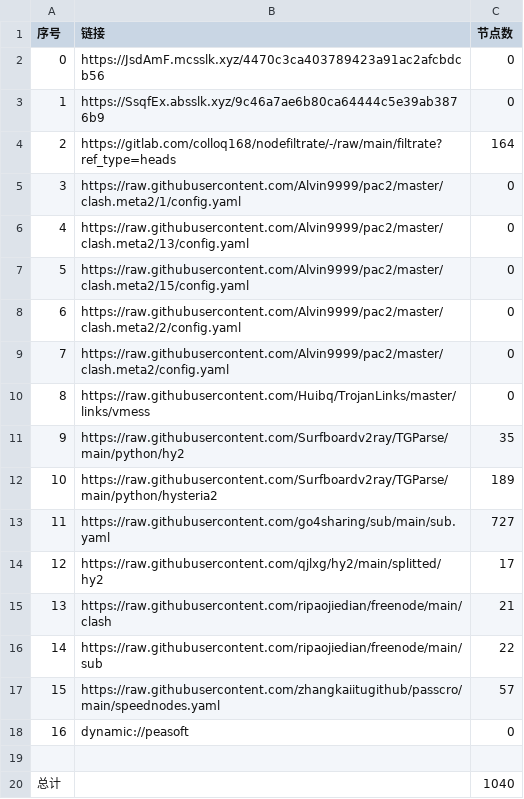
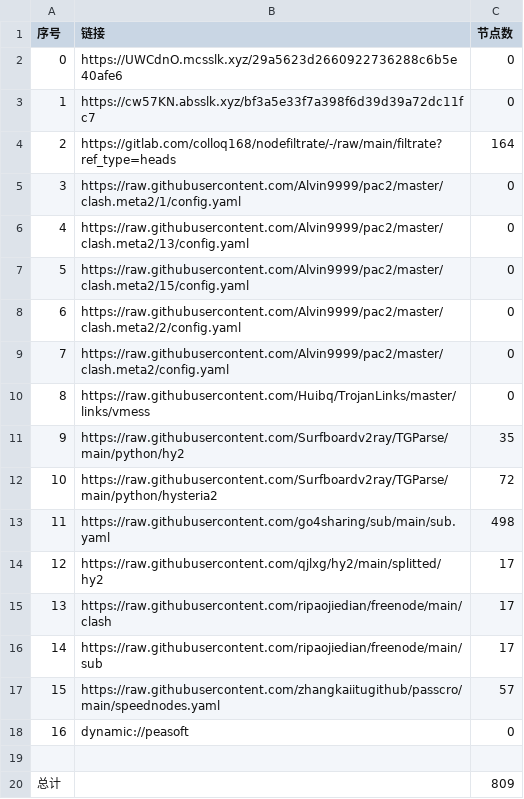
Before and after one commit to weg2025/AutoSearchPublicNodes, a CSV file: list_result.csv, drawn as a sheet.

```diff
--- a/list_result.csv
+++ b/list_result.csv
@@ -1,4 +1,4 @@
 序号,链接,节点数
-0,https://JsdAmF.mcsslk.xyz/4470c3ca403789423a91ac2afcbdcb56,0
-1,https://SsqfEx.absslk.xyz/9c46a7ae6b80ca64444c5e39ab3876b9,0
+0,https://UWCdnO.mcsslk.xyz/29a5623d2660922736288c6b5e40afe6,0
+1,https://cw57KN.absslk.xyz/bf3a5e33f7a398f6d39d39a72dc11fc7,0
 2,https://gitlab.com/colloq168/nodefiltrate/-/raw/main/filtrate?ref_type=heads,164
@@ -11,7 +11,7 @@
 9,https://raw.githubusercontent.com/Surfboardv2ray/TGParse/main/python/hy2,35
-10,https://raw.githubusercontent.com/Surfboardv2ray/TGParse/main/python/hysteria2,189
-11,https://raw.githubusercontent.com/go4sharing/sub/main/sub.yaml,727
+10,https://raw.githubusercontent.com/Surfboardv2ray/TGParse/main/python/hysteria2,72
+11,https://raw.githubusercontent.com/go4sharing/sub/main/sub.yaml,498
 12,https://raw.githubusercontent.com/qjlxg/hy2/main/splitted/hy2,17
-13,https://raw.githubusercontent.com/ripaojiedian/freenode/main/clash,21
-14,https://raw.githubusercontent.com/ripaojiedian/freenode/main/sub,22
+13,https://raw.githubusercontent.com/ripaojiedian/freenode/main/clash,17
+14,https://raw.githubusercontent.com/ripaojiedian/freenode/main/sub,17
 15,https://raw.githubusercontent.com/zhangkaiitugithub/passcro/main/speednodes.yaml,57
@@ -19,2 +19,2 @@
 
-总计,,1040
+总计,,809
```
Also changed, not shown: 28 other files.
